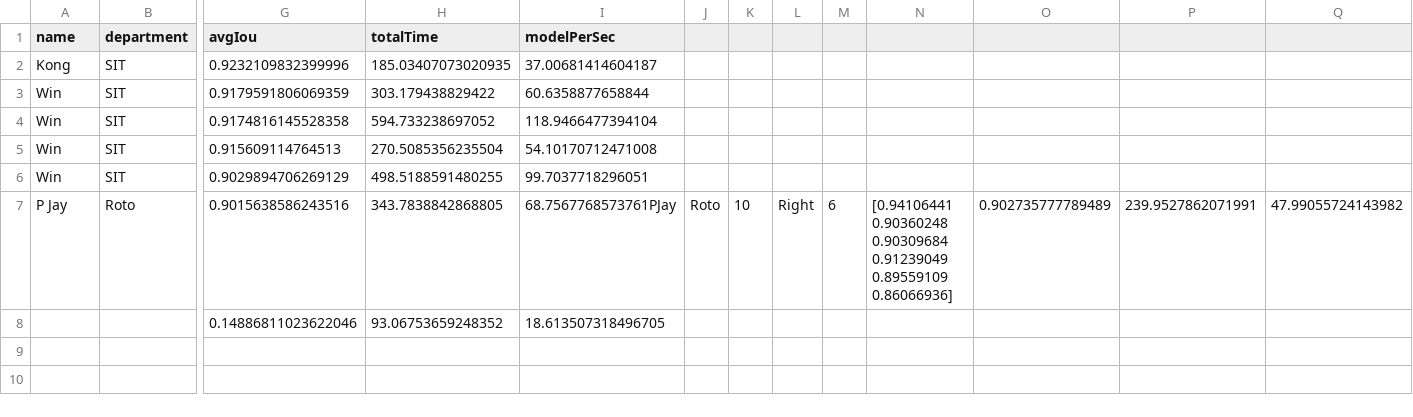
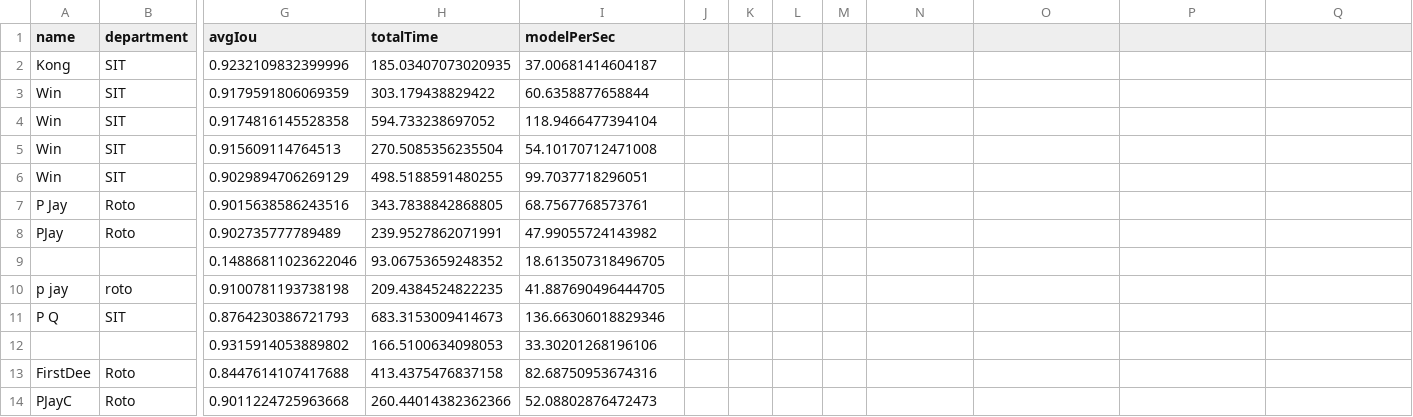
Before and after one commit to kong4580/6dofstylus, a CSV file: mainApplication/testLogStylus.csv, drawn as a sheet; only a part is shown, gaps mark what is left out; rows hold the shown columns only; the diff covers the shown part only; the diff names each change by its address in the sheet, - before the commit and + after, or states it on an @@ line.

Commit message:
update log

```diff
--- a/mainApplication/testLogStylus.csv
+++ b/mainApplication/testLogStylus.csv
-I7 (modelPerSec): 68.7567768573761PJay
+I7 (modelPerSec): 68.7567768573761
-J7: Roto
+J7: (empty)
-K7: 10
+K7: (empty)
-L7: Right
+L7: (empty)
-M7: 6
+M7: (empty)
-N7: [0.94106441 0.90360248 0.90309684 0.91239049 0.89559109 0.86066936]
+N7: (empty)
-O7: 0.902735777789489
+O7: (empty)
-P7: 239.9527862071991
+P7: (empty)
-Q7: 47.99055724143982
+Q7: (empty)
+row 8: PJay | Roto | 0.902735777789489 | 239.9527862071991 | 47.99055724143982
+row 10: p jay | roto | 0.9100781193738198 | 209.4384524822235 | 41.887690496444705
+row 11: P Q | SIT | 0.8764230386721793 | 683.3153009414673 | 136.66306018829346
+row 12:  |  | 0.9315914053889802 | 166.5100634098053 | 33.30201268196106
+row 13: FirstDee | Roto | 0.8447614107417688 | 413.4375476837158 | 82.68750953674316
+row 14: PJayC | Roto | 0.9011224725963668 | 260.44014382362366 | 52.08802876472473
```
Also changed, not shown: 8 added rows elsewhere in this file.
